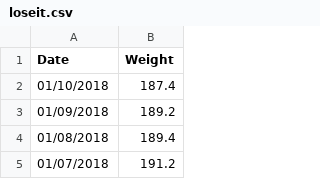
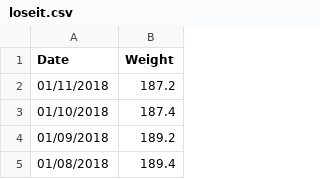
Before and after one commit to mickeys/lose-weight-keto, a CSV file: loseit.csv, drawn as a sheet; only a part is shown; the shorter side is filled out with more unchanged rows; the diff names each change by its address in the sheet, - before the commit and + after, or states it on an @@ line.

```diff
--- a/loseit.csv
+++ b/loseit.csv
+row 2: 01/11/2018 | 187.2
```
Also changed, not shown: 2 other files.
